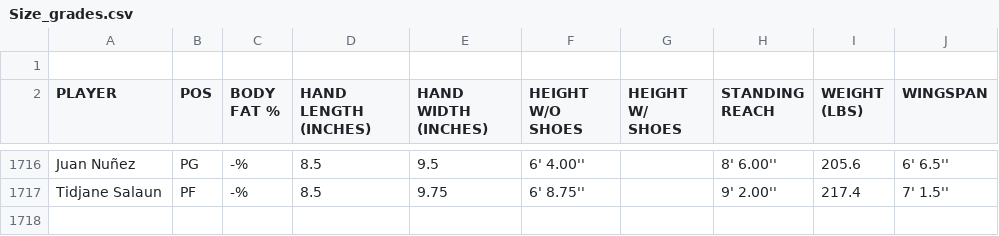
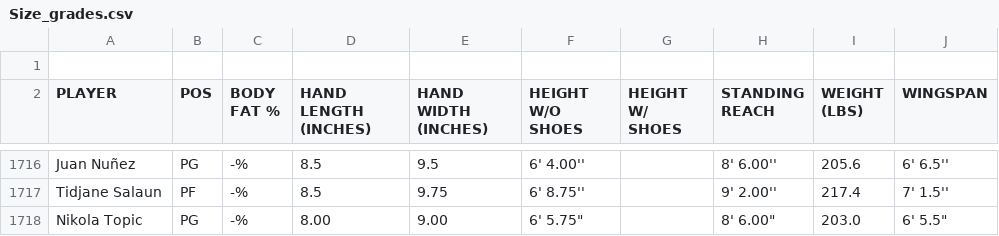
Before and after one commit to nkal22/combine_score, a CSV file: Size_grades.csv, drawn as a sheet; only a part is shown, gaps mark what is left out.

Commit message:
Update Size_grades.csv

```diff
--- a/Size_grades.csv
+++ b/Size_grades.csv
@@ -1717 +1717,2 @@ Juan Nuñez,PG,-%,8.5,9.5,6' 4.00'',,8' 6.00'',205.6,6' 6.5''
 Tidjane Salaun,PF,-%,8.5,9.75,6' 8.75'',,9' 2.00'',217.4,7' 1.5''
+Nikola Topic, PG, -%,8.00,9.00,6' 5.75",,8' 6.00",203.0,6' 5.5"
```
